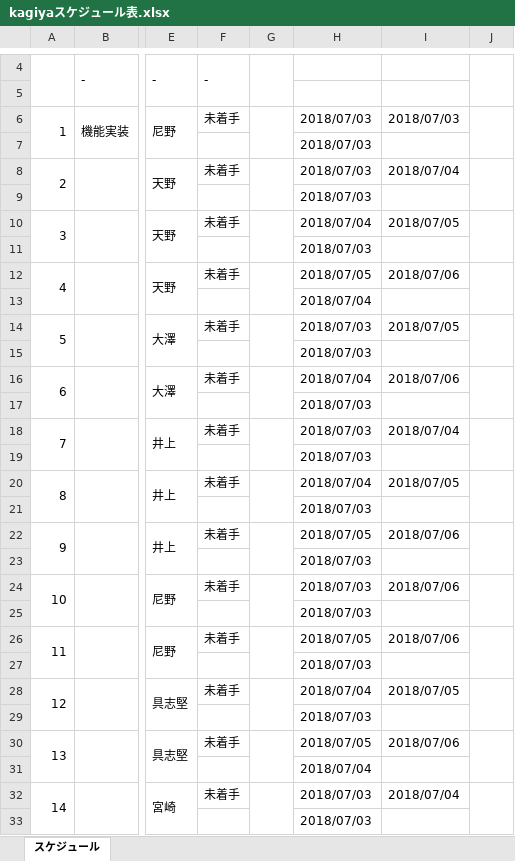
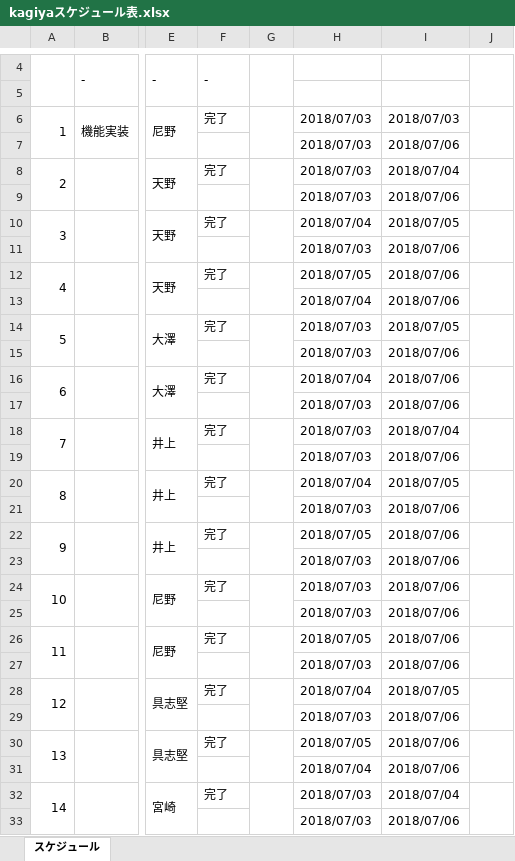
Before and after one commit to cnnym31/test, an Excel workbook: kagiyaスケジュール表.xlsx, sheet スケジュール, drawn as a sheet; only a part is shown, gaps mark what is left out; values as stored, in another font and other column widths than the file's, no cell formats; conditional formats not drawn; the diff covers the shown part only; the diff names each change by its address in the sheet, - before the commit and + after, or states it on an @@ line.

```diff
--- a/kagiyaスケジュール表.xlsx (sheet スケジュール)
+++ b/kagiyaスケジュール表.xlsx (sheet スケジュール)
-F6: 未着手
+F6: 完了
-I7: (empty)
+I7: 2018/07/06
-F8: 未着手
+F8: 完了
-I9: (empty)
+I9: 2018/07/06
-F10: 未着手
+F10: 完了
-I11: (empty)
+I11: 2018/07/06
-F12: 未着手
+F12: 完了
-I13: (empty)
+I13: 2018/07/06
-F14: 未着手
+F14: 完了
-I15: (empty)
+I15: 2018/07/06
-F16: 未着手
+F16: 完了
-I17: (empty)
+I17: 2018/07/06
-F18: 未着手
+F18: 完了
-I19: (empty)
+I19: 2018/07/06
-F20: 未着手
+F20: 完了
-I21: (empty)
+I21: 2018/07/06
-F22: 未着手
+F22: 完了
-I23: (empty)
+I23: 2018/07/06
-F24: 未着手
+F24: 完了
-I25: (empty)
+I25: 2018/07/06
-F26: 未着手
+F26: 完了
-I27: (empty)
+I27: 2018/07/06
-F28: 未着手
+F28: 完了
-I29: (empty)
+I29: 2018/07/06
-F30: 未着手
+F30: 完了
-I31: (empty)
+I31: 2018/07/06
-F32: 未着手
+F32: 完了
-I33: (empty)
+I33: 2018/07/06
```
Also changed, not shown: 38 edited cells elsewhere in this sheet, cell formats, 1 other file.
